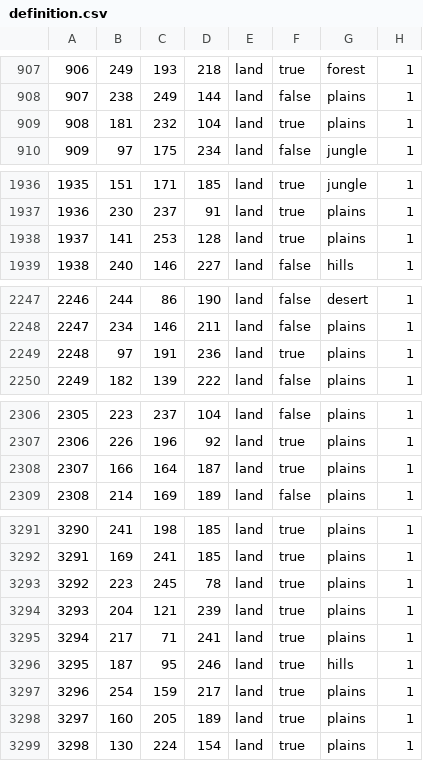
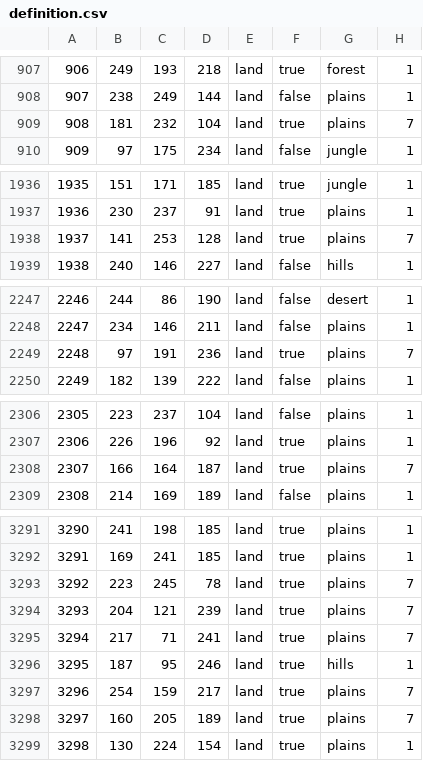
Before and after one commit to TK2030B/FAB, a CSV file: map/definition.csv, drawn as a sheet; only a part is shown, gaps mark what is left out; the diff covers the shown part only.

```diff
--- a/map/definition.csv
+++ b/map/definition.csv
@@ -908,3 +908,3 @@
 907;238;249;144;land;false;plains;1
-908;181;232;104;land;true;plains;1
+908;181;232;104;land;true;plains;7
 909;97;175;234;land;false;jungle;1
@@ -1937,3 +1937,3 @@
 1936;230;237;91;land;true;plains;1
-1937;141;253;128;land;true;plains;1
+1937;141;253;128;land;true;plains;7
 1938;240;146;227;land;false;hills;1
@@ -2248,3 +2248,3 @@
 2247;234;146;211;land;false;plains;1
-2248;97;191;236;land;true;plains;1
+2248;97;191;236;land;true;plains;7
 2249;182;139;222;land;false;plains;1
@@ -2307,3 +2307,3 @@
 2306;226;196;92;land;true;plains;1
-2307;166;164;187;land;true;plains;1
+2307;166;164;187;land;true;plains;7
 2308;214;169;189;land;false;plains;1
@@ -3292,8 +3292,8 @@
 3291;169;241;185;land;true;plains;1
-3292;223;245;78;land;true;plains;1
-3293;204;121;239;land;true;plains;1
-3294;217;71;241;land;true;plains;1
+3292;223;245;78;land;true;plains;7
+3293;204;121;239;land;true;plains;7
+3294;217;71;241;land;true;plains;7
 3295;187;95;246;land;true;hills;1
-3296;254;159;217;land;true;plains;1
-3297;160;205;189;land;true;plains;1
+3296;254;159;217;land;true;plains;7
+3297;160;205;189;land;true;plains;7
 3298;130;224;154;land;true;plains;1
```
Also changed, not shown: 1 edited cell elsewhere in this file, 1 other file.
